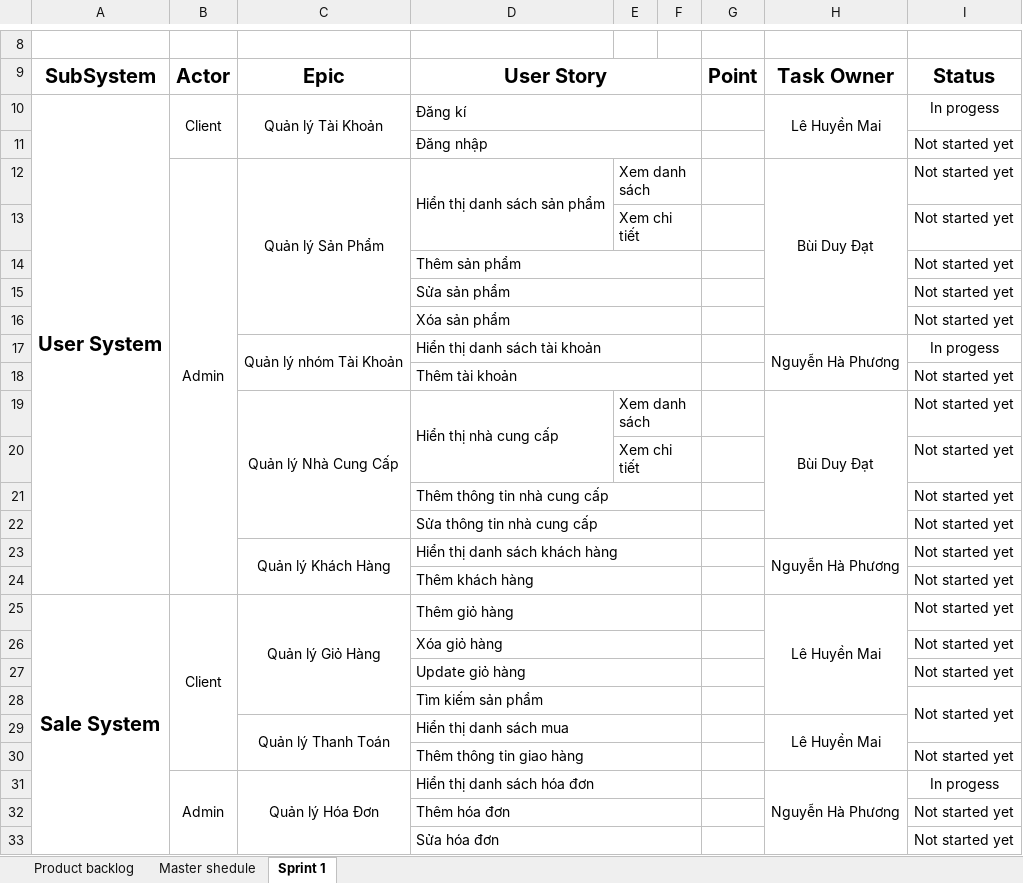
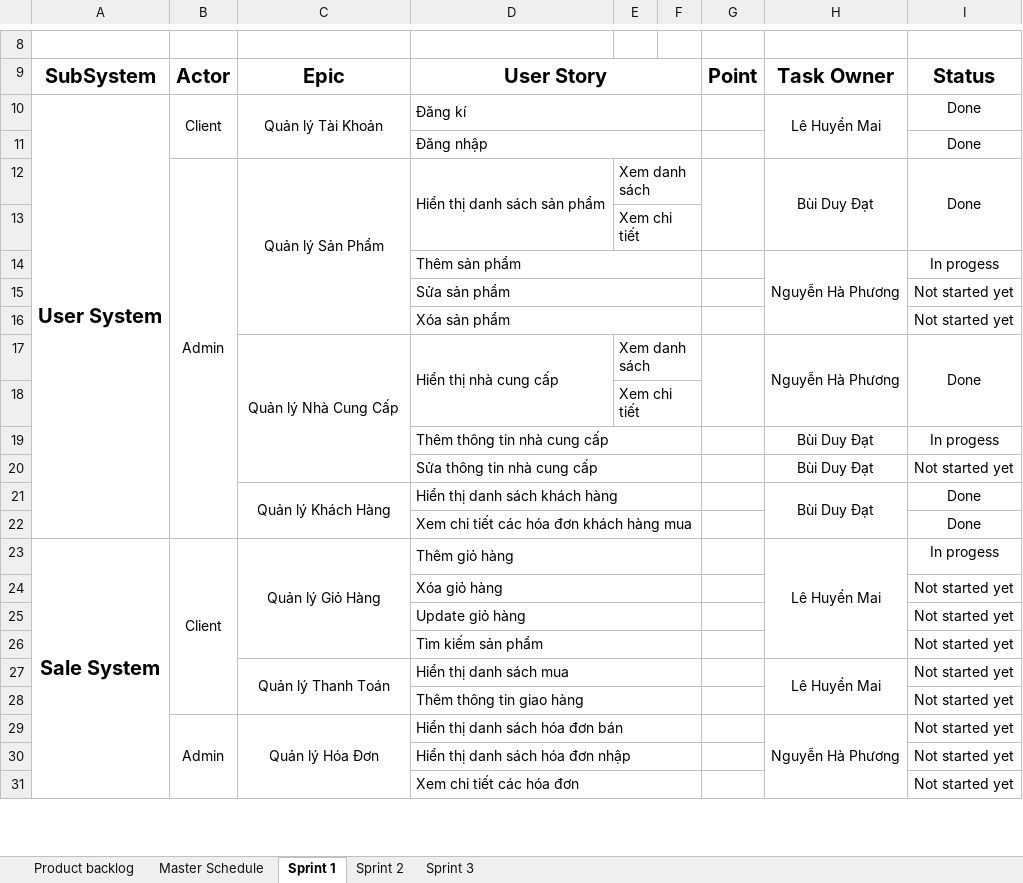
Before and after one commit to hyuenmeiii2311/ThucTapChuyenMonNhom29, an Excel workbook: 1. Project Schedule.xlsx, sheet Sprint 1, drawn as a sheet; only a part is shown, gaps mark what is left out; values as stored, in another font and other column widths than the file's, no borders; removed rows and columns are numbered as before the commit, all else as after; the diff covers the shown part only; the diff names each change by its address in the sheet, - before the commit and + after, or states it on an @@ line.

Commit message:
Update 1. Project Schedule.xlsx

```diff
--- a/1. Project Schedule.xlsx (sheet Sprint 1)
+++ b/1. Project Schedule.xlsx (sheet Sprint 1)
-sheet tab: Master shedule
+sheet tab: Master Schedule
+sheet tab: Sprint 2
+sheet tab: Sprint 3
-I10: In progess
+I10: Done
-I11:I12: Not started yet
+I11:I12: Done
+G12:G13 merged
-H12:H16 merged
+H12:H13 merged
+I12:I13 merged
-I13: Not started yet
+I13: (empty)
-row 14:  |  |  | Thêm sản phẩm |  |  |  |  | Not started yet
+row 14:  |  |  | Thêm sản phẩm |  |  |  | Nguyễn Hà Phương | In progess
-row 17:  |  | Quản lý nhóm Tài Khoản | Hiển thị danh sách tài khoản |  |  |  | Nguyễn Hà Phương | In progess
-row 18:  |  |  | Thêm tài khoản |  |  |  |  | Not started yet
+G17:G18 merged
-H17: Bùi Duy Đạt
+H17: Nguyễn Hà Phương
-H19:H22 merged
+H17:H18 merged
-I17: Not started yet
+I17: Done
+I17:I18 merged
-I18: Not started yet
+I18: (empty)
-row 21:  |  |  | Thêm thông tin nhà cung cấp |  |  |  |  | Not started yet
+row 19:  |  |  | Thêm thông tin nhà cung cấp |  |  |  | Bùi Duy Đạt | In progess
-H20: (empty)
+H20: Bùi Duy Đạt
-H21: Nguyễn Hà Phương
+H21: Bùi Duy Đạt
-I21: Not started yet
+I21: Done
-row 24:  |  |  | Thêm khách hàng |  |  |  |  | Not started yet
+row 22:  |  |  | Xem chi tiết các hóa đơn khách hàng mua |  |  |  |  | Done
-I23: Not started yet
+I23: In progess
-I28:I29 merged
-I27: (empty)
+I27: Not started yet
-D29: Hiển thị danh sách hóa đơn
+D29: Hiển thị danh sách hóa đơn bán
-I29: In progess
+I29: Not started yet
-D30: Thêm hóa đơn
+D30: Hiển thị danh sách hóa đơn nhập
-D31: Sửa hóa đơn
+D31: Xem chi tiết các hóa đơn
```
Also changed, not shown: 1 added row and 3 edited cells elsewhere in this sheet, sheet Product backlog, charts or pictures.
